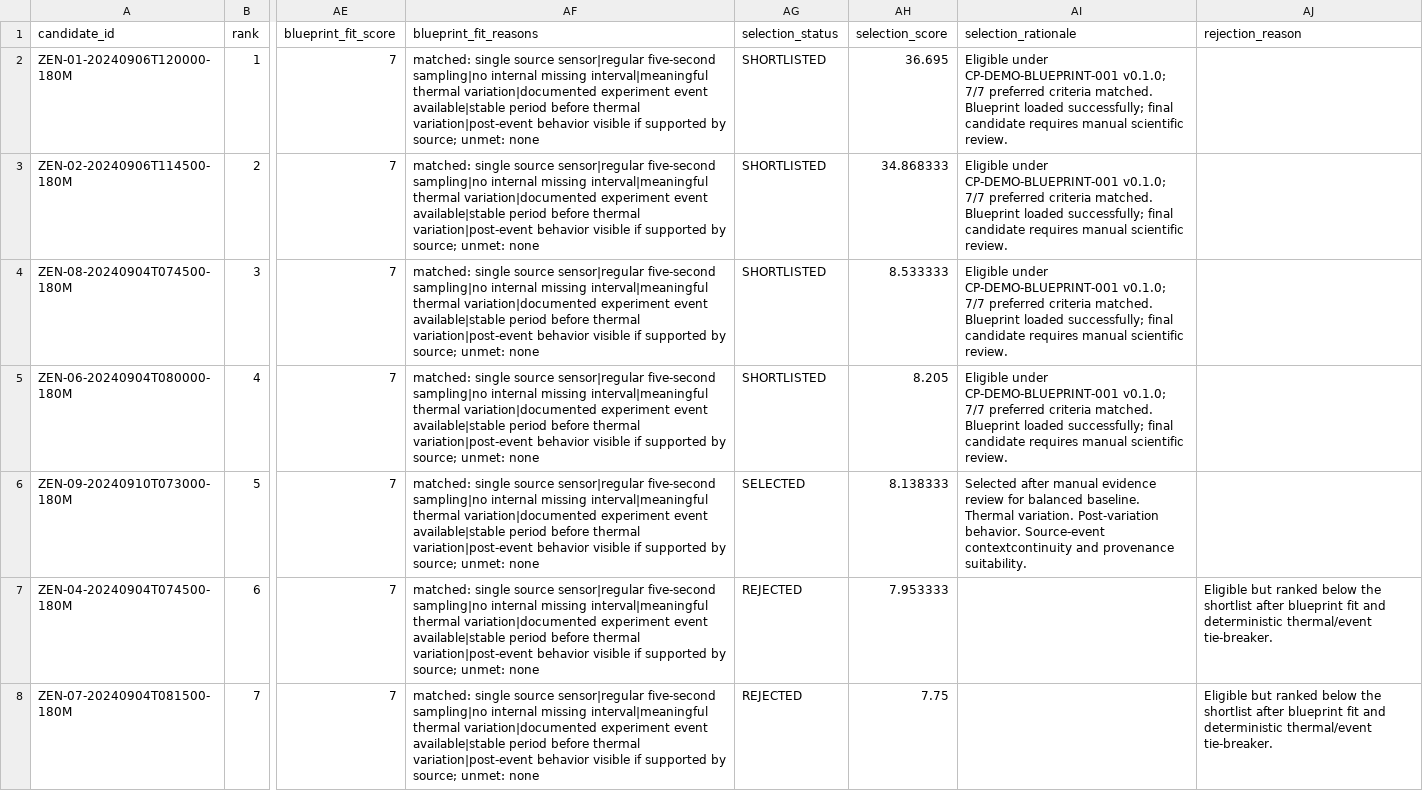
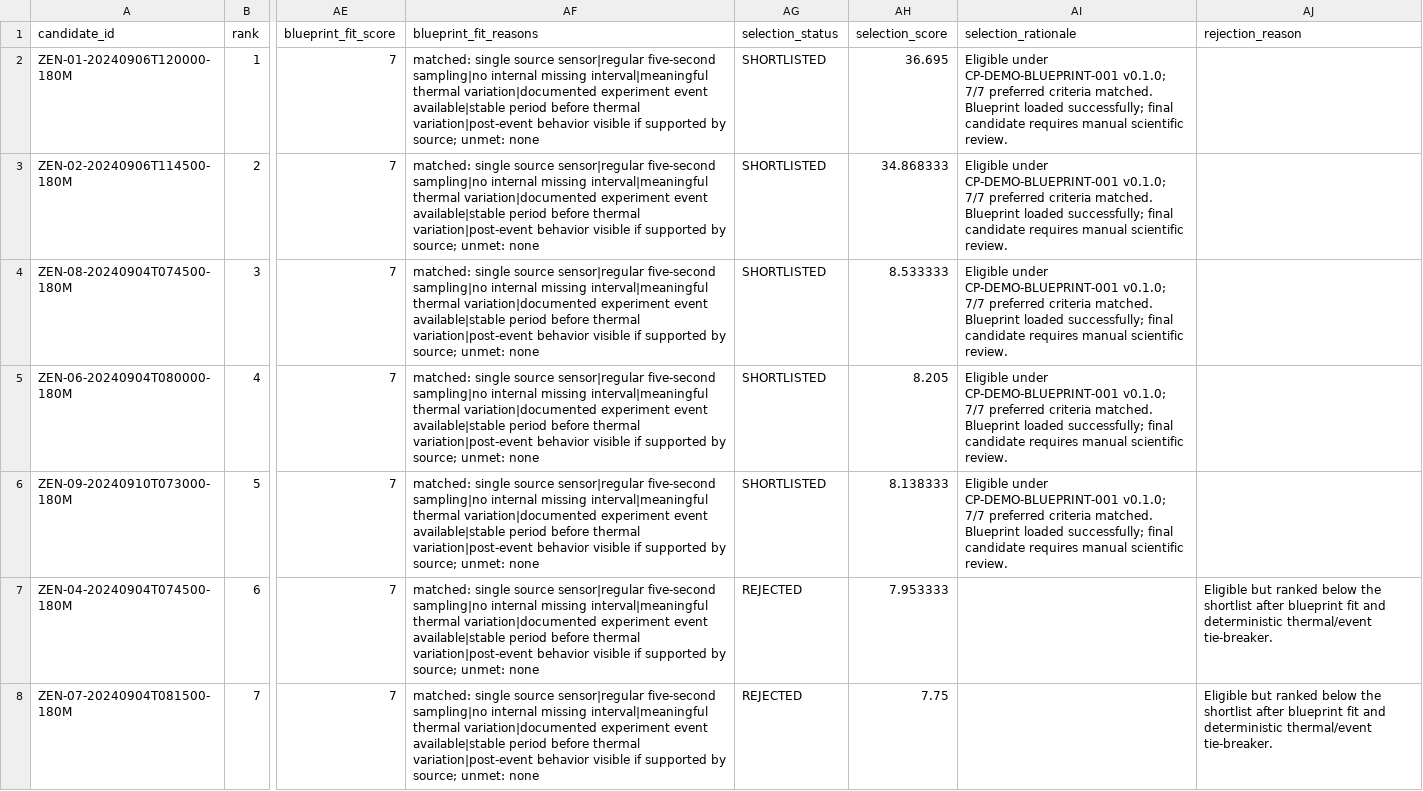
Before and after one commit to hoanggivng-cloud/ColdProof, a CSV file: data/scenarios/design/candidate-zenodo-windows.csv, drawn as a sheet; only a part is shown, gaps mark what is left out; the diff names each change by its address in the sheet, - before the commit and + after, or states it on an @@ line.

Commit message:
fix(data): integrate approved evidence decision

```diff
--- a/data/scenarios/design/candidate-zenodo-windows.csv
+++ b/data/scenarios/design/candidate-zenodo-windows.csv
-AG6 (selection_status): SELECTED
+AG6 (selection_status): SHORTLISTED
-AI6 (selection_rationale): Selected after manual evidence review for balanced baseline. Thermal variation. Post-variation behavior. Source-event contextcontinuity and provenance suitability.
+AI6 (selection_rationale): Eligible under CP-DEMO-BLUEPRINT-001 v0.1.0; 7/7 preferred criteria matched. Blueprint loaded successfully; final candidate requires manual scientific review.
```
Also changed, not shown: 8 other files.
